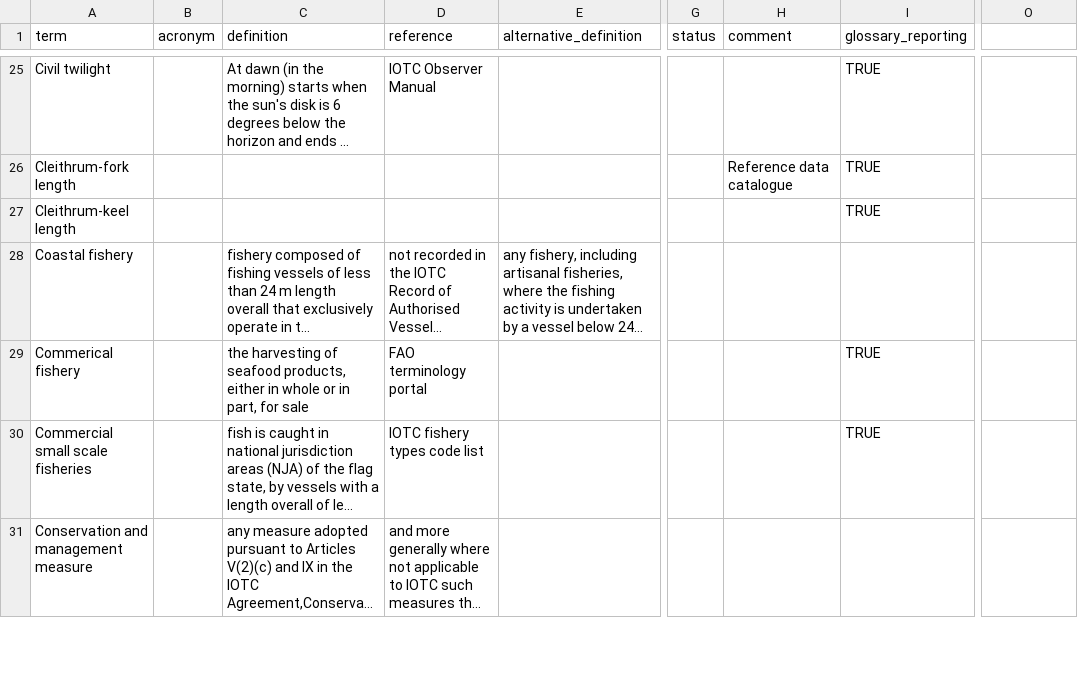
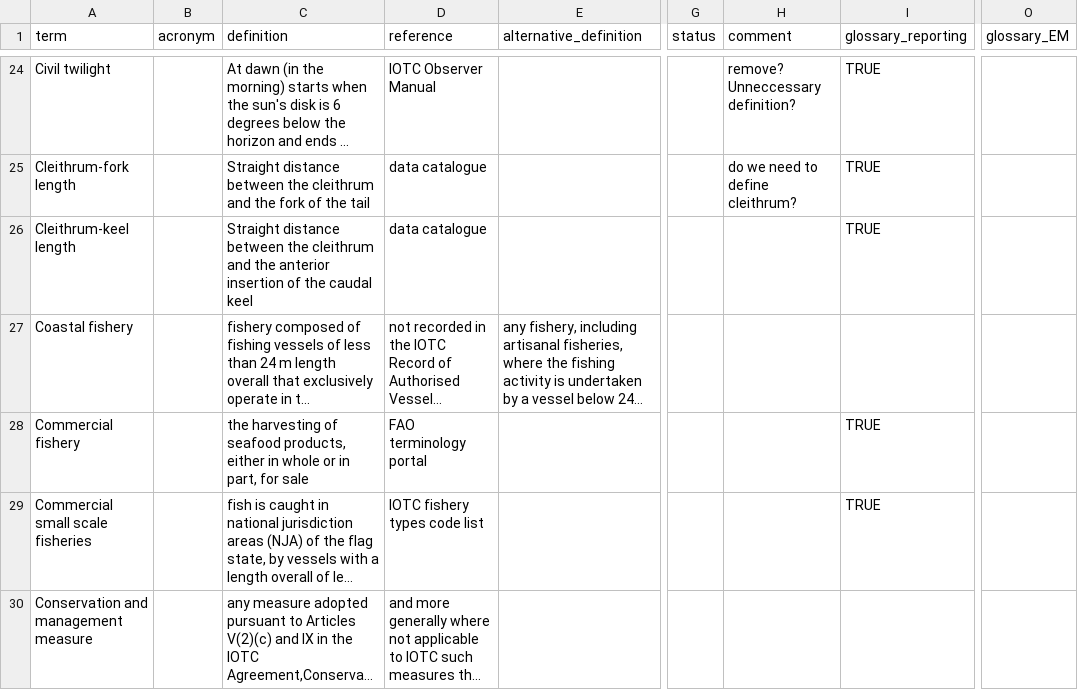
Before and after one commit to iotc-secretariat/iotc-glossaries, a CSV file: inputs/glossary.csv, drawn as a sheet; only a part is shown, gaps mark what is left out; long unchanged cells end in …; addresses are those after the commit; the diff covers the shown part only; the diff names each change by its address in the sheet, - before the commit and + after, or states it on an @@ line.

Commit message:
editting and filling in gaps

```diff
--- a/inputs/glossary.csv
+++ b/inputs/glossary.csv
-O1: (empty)
+O1: glossary_EM
-H24 (comment): (empty)
+H24 (comment): remove? Unneccessary definition?
-C25 (definition): (empty)
+C25 (definition): Straight distance between the cleithrum and the fork of the tail
-D25:D26 (reference): (empty)
+D25:D26 (reference): data catalogue
-H25 (comment): Reference data catalogue
+H25 (comment): do we need to define cleithrum?
-C26 (definition): (empty)
+C26 (definition): Straight distance between the cleithrum and the anterior insertion of the caudal keel
-A28 (term): Commerical fishery
+A28 (term): Commercial fishery
```
Also changed, not shown: 2 added rows, 4 removed rows and 81 edited cells elsewhere in this file.
